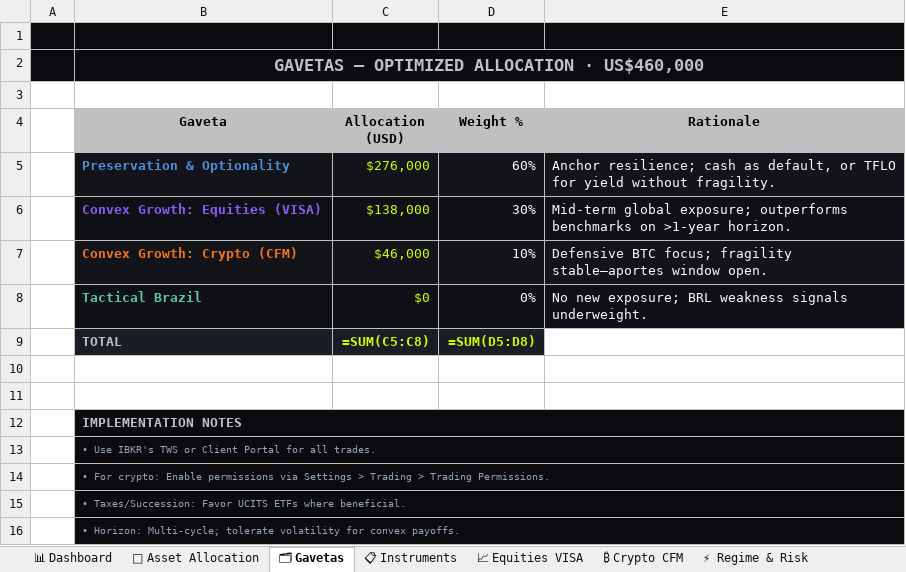
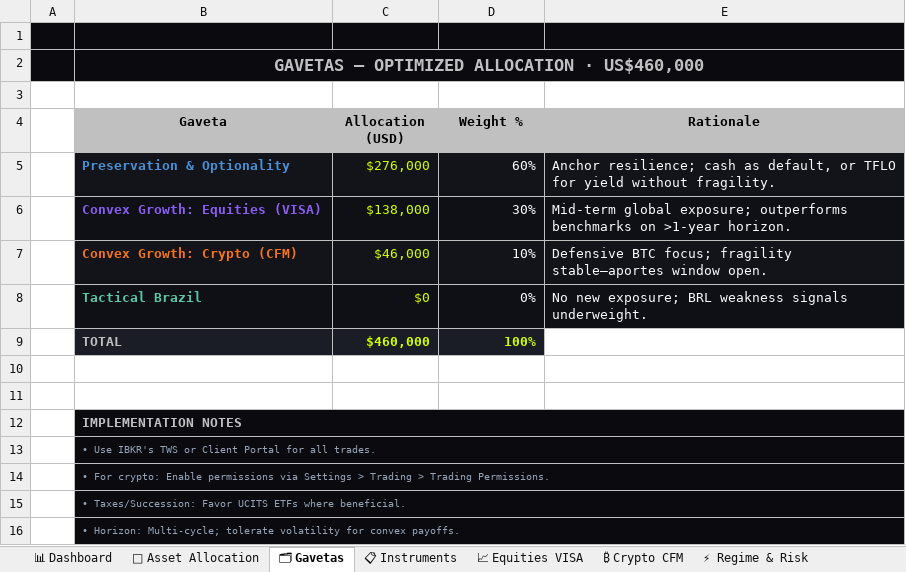
Before and after one commit to AUTOGIO/GMC, an Excel workbook: GMC_Portfolio_Dashboard.xlsx, sheet 🗂 Gavetas, drawn as a sheet; only a part is shown; values as stored, in another font and other column widths than the file's, no borders; formulas without a stored value are shown as written; charts and pictures not drawn; removed rows and columns are numbered as before the commit, all else as after; the diff names each change by its address in the sheet, - before the commit and + after, or states it on an @@ line.

```diff
--- a/GMC_Portfolio_Dashboard.xlsx (sheet 🗂 Gavetas)
+++ b/GMC_Portfolio_Dashboard.xlsx (sheet 🗂 Gavetas)
-row 9:  | TOTAL | =SUM(C5:C8) | =SUM(D5:D8)
+row 9:  | TOTAL | $460,000 | 100%
```
Also changed, not shown: sheet 🥧 Asset Allocation, sheet 📊 Dashboard, sheet ₿ Crypto CFM, sheet 🏠 Real Estate BR, sheet 📈 Equities VISA, sheet 📋 Instruments, charts or pictures, 18 other files.
